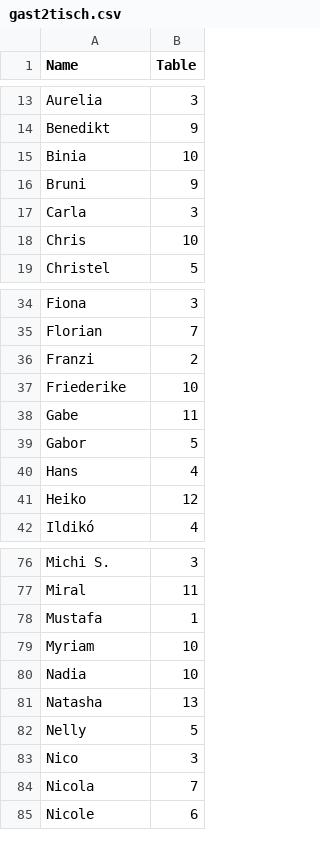
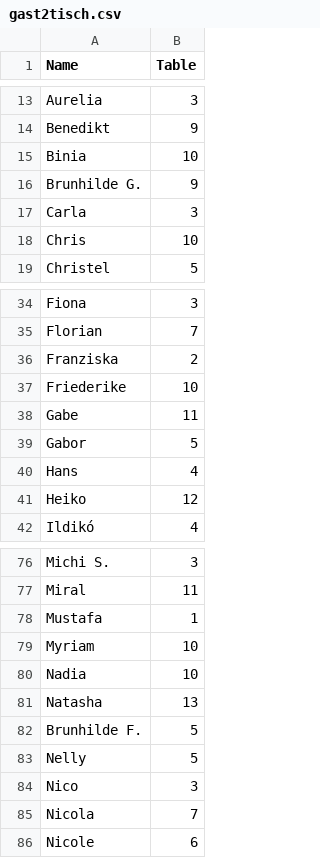
Before and after one commit to JohannesGawron/table-finder, a CSV file: gast2tisch.csv, drawn as a sheet; only a part is shown, gaps mark what is left out.

Commit message:
refactor(change suggested name in search bar)

```diff
--- a/gast2tisch.csv
+++ b/gast2tisch.csv
@@ -15,3 +15,3 @@ Benedikt,9
 Binia,10
-Bruni,9
+Brunhilde G.,9
 Carla,3
@@ -35,3 +35,3 @@ Fiona,3
 Florian,7
-Franzi,2
+Franziska,2
 Friederike,10
@@ -81,2 +81,3 @@ Nadia,10
 Natasha,13
+Brunhilde F.,5
 Nelly,5
```
Also changed, not shown: 1 other file.
